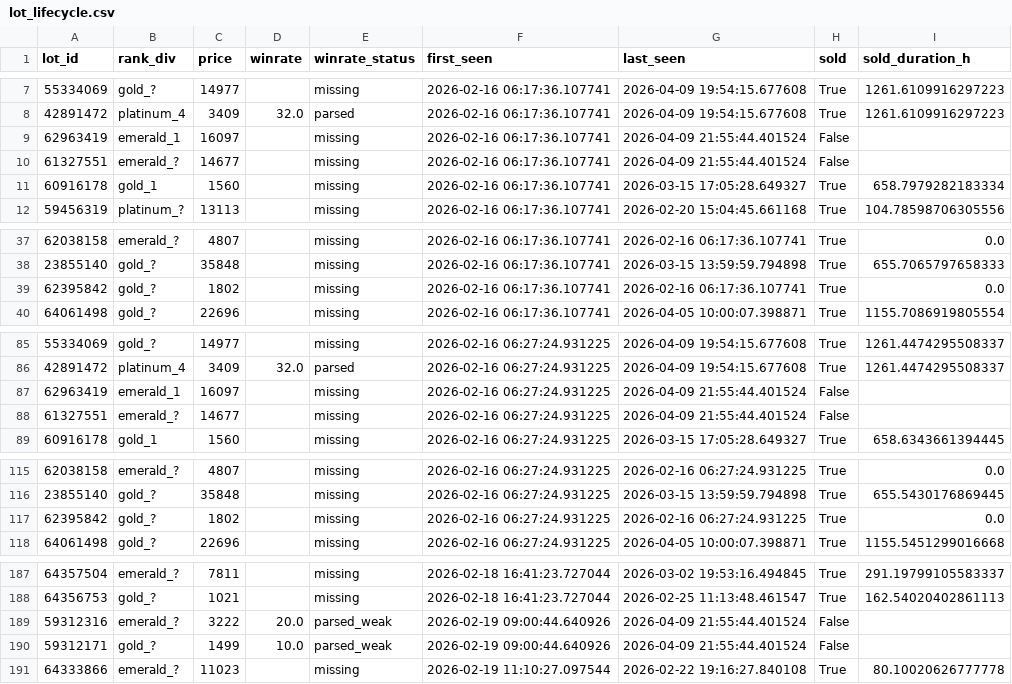
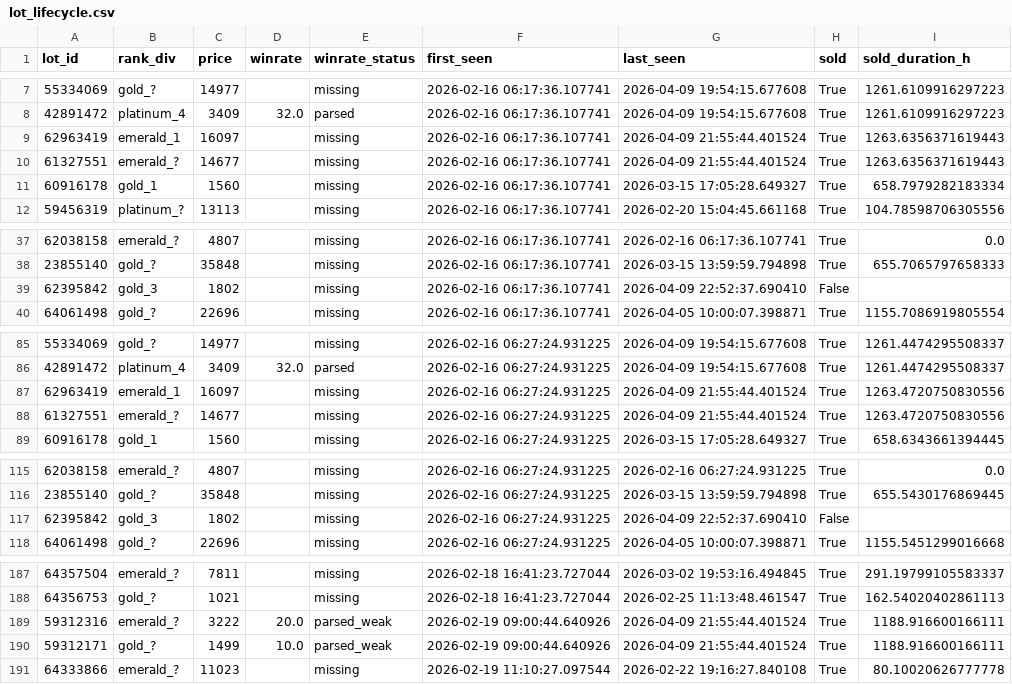
Before and after one commit to bel1k66/funpay-tracker, a CSV file: lot_lifecycle.csv, drawn as a sheet; only a part is shown, gaps mark what is left out; the diff covers the shown part only.

```diff
--- a/lot_lifecycle.csv
+++ b/lot_lifecycle.csv
@@ -8,4 +8,4 @@ lot_id,rank_div,price,winrate,winrate_status,first_seen,last_seen,sold,sold_dura
 42891472,platinum_4,3409,32.0,parsed,2026-02-16 06:17:36.107741,2026-04-09 19:54:15.677608,True,1261.6109916297223
-62963419,emerald_1,16097,,missing,2026-02-16 06:17:36.107741,2026-04-09 21:55:44.401524,False,
-61327551,emerald_?,14677,,missing,2026-02-16 06:17:36.107741,2026-04-09 21:55:44.401524,False,
+62963419,emerald_1,16097,,missing,2026-02-16 06:17:36.107741,2026-04-09 21:55:44.401524,True,1263.6356371619443
+61327551,emerald_?,14677,,missing,2026-02-16 06:17:36.107741,2026-04-09 21:55:44.401524,True,1263.6356371619443
 60916178,gold_1,1560,,missing,2026-02-16 06:17:36.107741,2026-03-15 17:05:28.649327,True,658.7979282183334
@@ -38,3 +38,3 @@ lot_id,rank_div,price,winrate,winrate_status,first_seen,last_seen,sold,sold_dura
 23855140,gold_?,35848,,missing,2026-02-16 06:17:36.107741,2026-03-15 13:59:59.794898,True,655.7065797658333
-62395842,gold_?,1802,,missing,2026-02-16 06:17:36.107741,2026-02-16 06:17:36.107741,True,0.0
+62395842,gold_3,1802,,missing,2026-02-16 06:17:36.107741,2026-04-09 22:52:37.690410,False,
 64061498,gold_?,22696,,missing,2026-02-16 06:17:36.107741,2026-04-05 10:00:07.398871,True,1155.7086919805554
@@ -86,4 +86,4 @@ lot_id,rank_div,price,winrate,winrate_status,first_seen,last_seen,sold,sold_dura
 42891472,platinum_4,3409,32.0,parsed,2026-02-16 06:27:24.931225,2026-04-09 19:54:15.677608,True,1261.4474295508337
-62963419,emerald_1,16097,,missing,2026-02-16 06:27:24.931225,2026-04-09 21:55:44.401524,False,
-61327551,emerald_?,14677,,missing,2026-02-16 06:27:24.931225,2026-04-09 21:55:44.401524,False,
+62963419,emerald_1,16097,,missing,2026-02-16 06:27:24.931225,2026-04-09 21:55:44.401524,True,1263.4720750830556
+61327551,emerald_?,14677,,missing,2026-02-16 06:27:24.931225,2026-04-09 21:55:44.401524,True,1263.4720750830556
 60916178,gold_1,1560,,missing,2026-02-16 06:27:24.931225,2026-03-15 17:05:28.649327,True,658.6343661394445
@@ -116,3 +116,3 @@ lot_id,rank_div,price,winrate,winrate_status,first_seen,last_seen,sold,sold_dura
 23855140,gold_?,35848,,missing,2026-02-16 06:27:24.931225,2026-03-15 13:59:59.794898,True,655.5430176869445
-62395842,gold_?,1802,,missing,2026-02-16 06:27:24.931225,2026-02-16 06:27:24.931225,True,0.0
+62395842,gold_3,1802,,missing,2026-02-16 06:27:24.931225,2026-04-09 22:52:37.690410,False,
 64061498,gold_?,22696,,missing,2026-02-16 06:27:24.931225,2026-04-05 10:00:07.398871,True,1155.5451299016668
@@ -188,4 +188,4 @@ lot_id,rank_div,price,winrate,winrate_status,first_seen,last_seen,sold,sold_dura
 64356753,gold_?,1021,,missing,2026-02-18 16:41:23.727044,2026-02-25 11:13:48.461547,True,162.54020402861113
-59312316,emerald_?,3222,20.0,parsed_weak,2026-02-19 09:00:44.640926,2026-04-09 21:55:44.401524,False,
-59312171,gold_?,1499,10.0,parsed_weak,2026-02-19 09:00:44.640926,2026-04-09 21:55:44.401524,False,
+59312316,emerald_?,3222,20.0,parsed_weak,2026-02-19 09:00:44.640926,2026-04-09 21:55:44.401524,True,1188.916600166111
+59312171,gold_?,1499,10.0,parsed_weak,2026-02-19 09:00:44.640926,2026-04-09 21:55:44.401524,True,1188.916600166111
 64333866,emerald_?,11023,,missing,2026-02-19 11:10:27.097544,2026-02-22 19:16:27.840108,True,80.10020626777778
```
Also changed, not shown: 36 edited cells elsewhere in this file.
